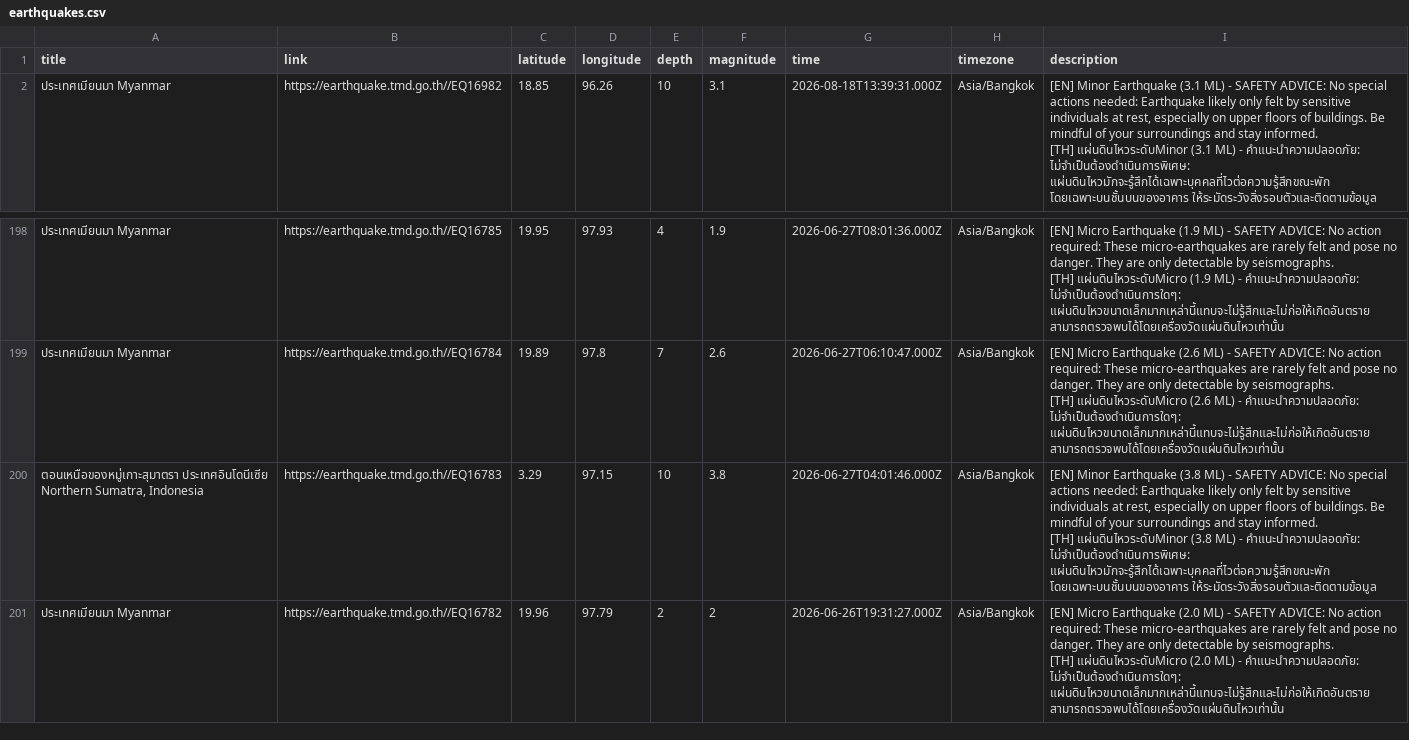
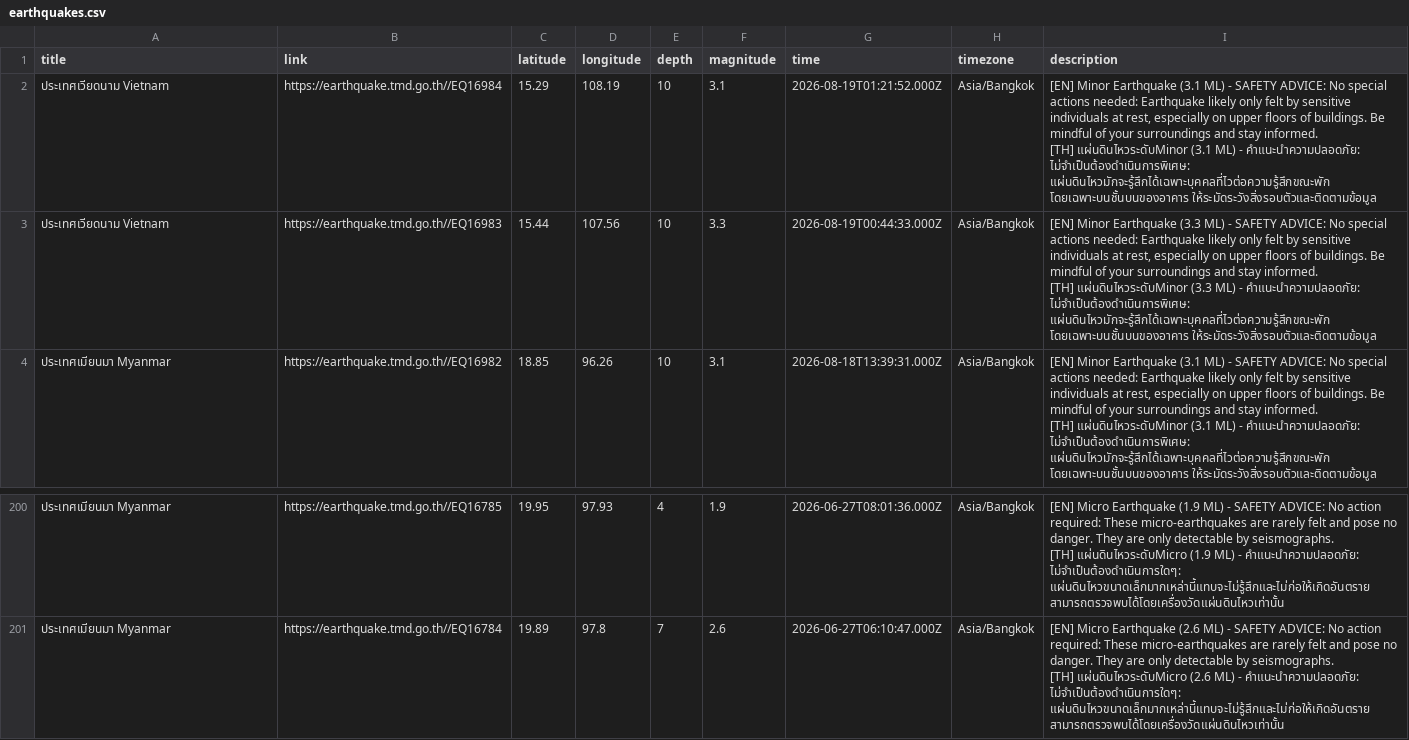
Before and after one commit to Pittawat2542/thailand-earthquake-visualizer, a CSV file: data/earthquakes.csv, drawn as a sheet; only a part is shown, gaps mark what is left out.

```diff
--- a/data/earthquakes.csv
+++ b/data/earthquakes.csv
@@ -1,2 +1,8 @@
 title,link,latitude,longitude,depth,magnitude,time,timezone,description
+"ประเทศเวียดนาม Vietnam",https://earthquake.tmd.go.th//EQ16984,15.29,108.19,10,3.1,2026-08-19T01:21:52.000Z,Asia/Bangkok,"[EN] Minor Earthquake (3.1 ML) - SAFETY ADVICE: No special actions needed: Earthquake likely only felt by sensitive individuals at rest, especially on upper floors of buildings. Be mindful of your surroundings and stay informed.
+
+[TH] แผ่นดินไหวระดับMinor (3.1 ML) - คำแนะนำความปลอดภัย: ไม่จำเป็นต้องดำเนินการพิเศษ: แผ่นดินไหวมักจะรู้สึกได้เฉพาะบุคคลที่ไวต่อความรู้สึกขณะพัก โดยเฉพาะบนชั้นบนของอาคาร ให้ระมัดระวังสิ่งรอบตัวและติดตามข้อมูล"
+"ประเทศเวียดนาม Vietnam",https://earthquake.tmd.go.th//EQ16983,15.44,107.56,10,3.3,2026-08-19T00:44:33.000Z,Asia/Bangkok,"[EN] Minor Earthquake (3.3 ML) - SAFETY ADVICE: No special actions needed: Earthquake likely only felt by sensitive individuals at rest, especially on upper floors of buildings. Be mindful of your surroundings and stay informed.
+
+[TH] แผ่นดินไหวระดับMinor (3.3 ML) - คำแนะนำความปลอดภัย: ไม่จำเป็นต้องดำเนินการพิเศษ: แผ่นดินไหวมักจะรู้สึกได้เฉพาะบุคคลที่ไวต่อความรู้สึกขณะพัก โดยเฉพาะบนชั้นบนของอาคาร ให้ระมัดระวังสิ่งรอบตัวและติดตามข้อมูล"
 "ประเทศเมียนมา Myanmar",https://earthquake.tmd.go.th//EQ16982,18.85,96.26,10,3.1,2026-08-18T13:39:31.000Z,Asia/Bangkok,"[EN] Minor Earthquake (3.1 ML) - SAFETY ADVICE: No special actions needed: Earthquake likely only felt by sensitive individuals at rest, especially on upper floors of buildings. Be mindful of your surroundings and stay informed.
@@ -595,7 +601 @@ title,link,latitude,longitude,depth,magnitude,time,timezone,description
 [TH] แผ่นดินไหวระดับMicro (2.6 ML) - คำแนะนำความปลอดภัย: ไม่จำเป็นต้องดำเนินการใดๆ: แผ่นดินไหวขนาดเล็กมากเหล่านี้แทบจะไม่รู้สึกและไม่ก่อให้เกิดอันตราย สามารถตรวจพบได้โดยเครื่องวัดแผ่นดินไหวเท่านั้น"
-"ตอนเหนือของหมู่เกาะสุมาตรา ประเทศอินโดนีเซีย Northern Sumatra, Indonesia",https://earthquake.tmd.go.th//EQ16783,3.29,97.15,10,3.8,2026-06-27T04:01:46.000Z,Asia/Bangkok,"[EN] Minor Earthquake (3.8 ML) - SAFETY ADVICE: No special actions needed: Earthquake likely only felt by sensitive individuals at rest, especially on upper floors of buildings. Be mindful of your surroundings and stay informed.
-
-[TH] แผ่นดินไหวระดับMinor (3.8 ML) - คำแนะนำความปลอดภัย: ไม่จำเป็นต้องดำเนินการพิเศษ: แผ่นดินไหวมักจะรู้สึกได้เฉพาะบุคคลที่ไวต่อความรู้สึกขณะพัก โดยเฉพาะบนชั้นบนของอาคาร ให้ระมัดระวังสิ่งรอบตัวและติดตามข้อมูล"
-"ประเทศเมียนมา Myanmar",https://earthquake.tmd.go.th//EQ16782,19.96,97.79,2,2,2026-06-26T19:31:27.000Z,Asia/Bangkok,"[EN] Micro Earthquake (2.0 ML) - SAFETY ADVICE: No action required: These micro-earthquakes are rarely felt and pose no danger. They are only detectable by seismographs.
-
-[TH] แผ่นดินไหวระดับMicro (2.0 ML) - คำแนะนำความปลอดภัย: ไม่จำเป็นต้องดำเนินการใดๆ: แผ่นดินไหวขนาดเล็กมากเหล่านี้แทบจะไม่รู้สึกและไม่ก่อให้เกิดอันตราย สามารถตรวจพบได้โดยเครื่องวัดแผ่นดินไหวเท่านั้น"
```
Also changed, not shown: 2 other files.
